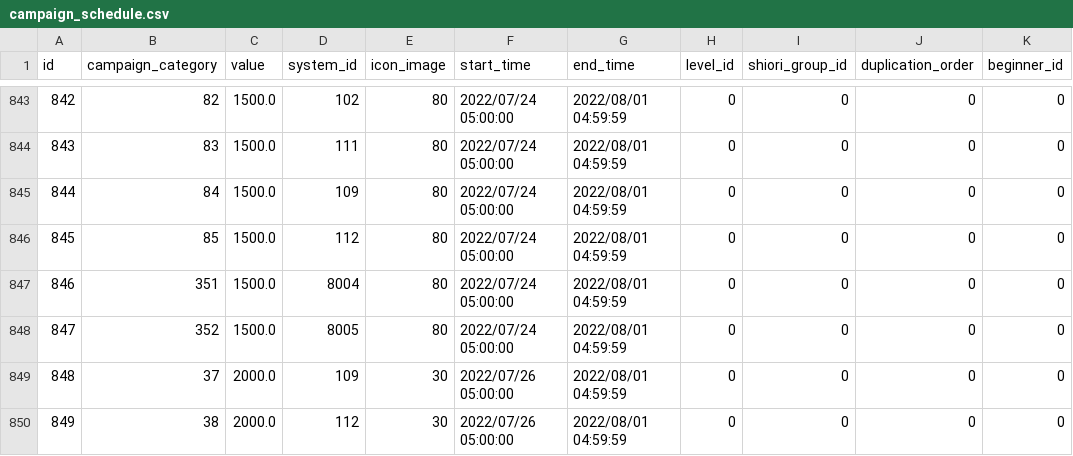
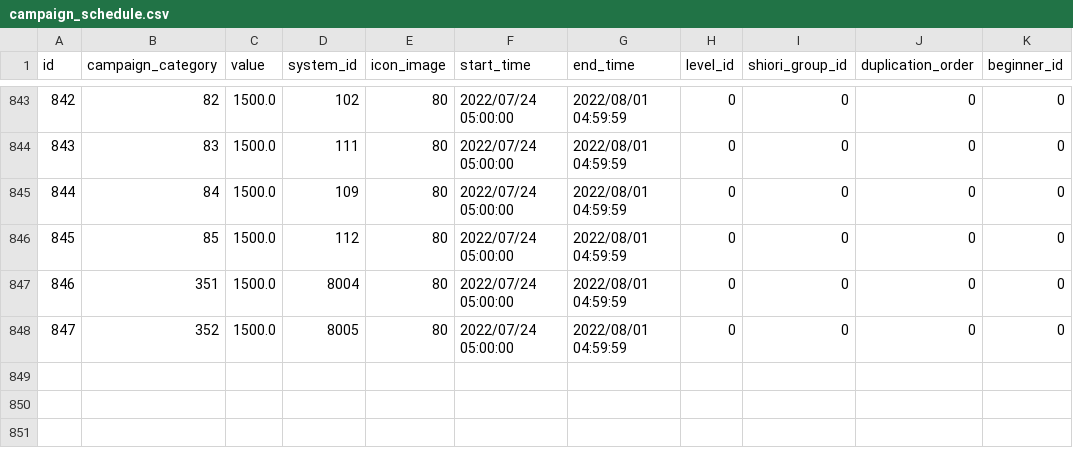
Before and after one commit to KiruyaMomochi/RediveData, a CSV file: db/csv/campaign_schedule.csv, drawn as a sheet; only a part is shown, gaps mark what is left out.

```diff
--- a/db/csv/campaign_schedule.csv
+++ b/db/csv/campaign_schedule.csv
@@ -848,3 +848 @@ id,campaign_category,value,system_id,icon_image,start_time,end_time,level_id,shi
 847,352,1500.0,8005,80,"2022/07/24 05:00:00","2022/08/01 04:59:59",0,0,0,0
-848,37,2000.0,109,30,"2022/07/26 05:00:00","2022/08/01 04:59:59",0,0,0,0
-849,38,2000.0,112,30,"2022/07/26 05:00:00","2022/08/01 04:59:59",0,0,0,0
```
Also changed, not shown: 1 other file.
